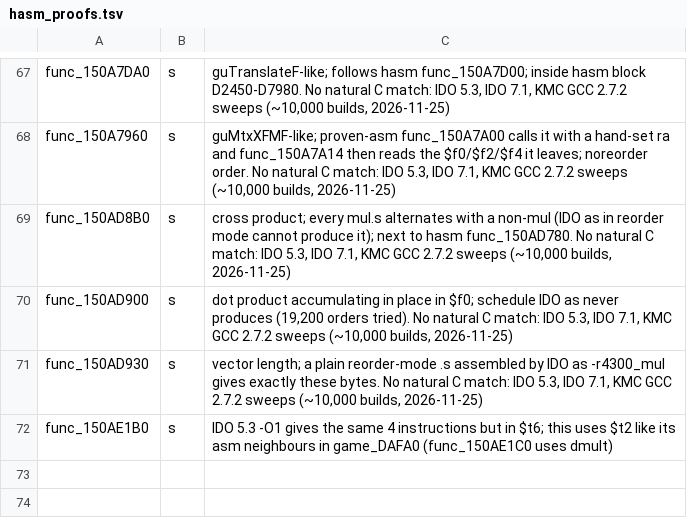
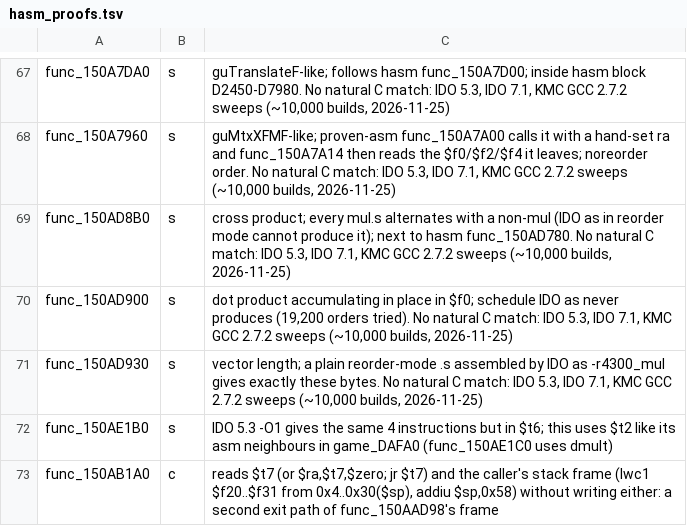
Before and after one commit to sholdee/conker-decomp, a TSV file: tools/hasm_proofs.tsv, drawn as a sheet; only a part is shown, gaps mark what is left out.

```diff
--- a/tools/hasm_proofs.tsv
+++ b/tools/hasm_proofs.tsv
@@ -72 +72,2 @@ func_150AD930	s	vector length; a plain reorder-mode .s assembled by IDO as -r430
 func_150AE1B0	s	IDO 5.3 -O1 gives the same 4 instructions but in $t6; this uses $t2 like its asm neighbours in game_DAFA0 (func_150AE1C0 uses dmult)
+func_150AB1A0	c	reads $t7 (or $ra,$t7,$zero; jr $t7) and the caller's stack frame (lwc1 $f20..$f31 from 0x4..0x30($sp), addiu $sp,0x58) without writing either: a second exit path of func_150AAD98's frame
```
Also changed, not shown: 6 other files.
